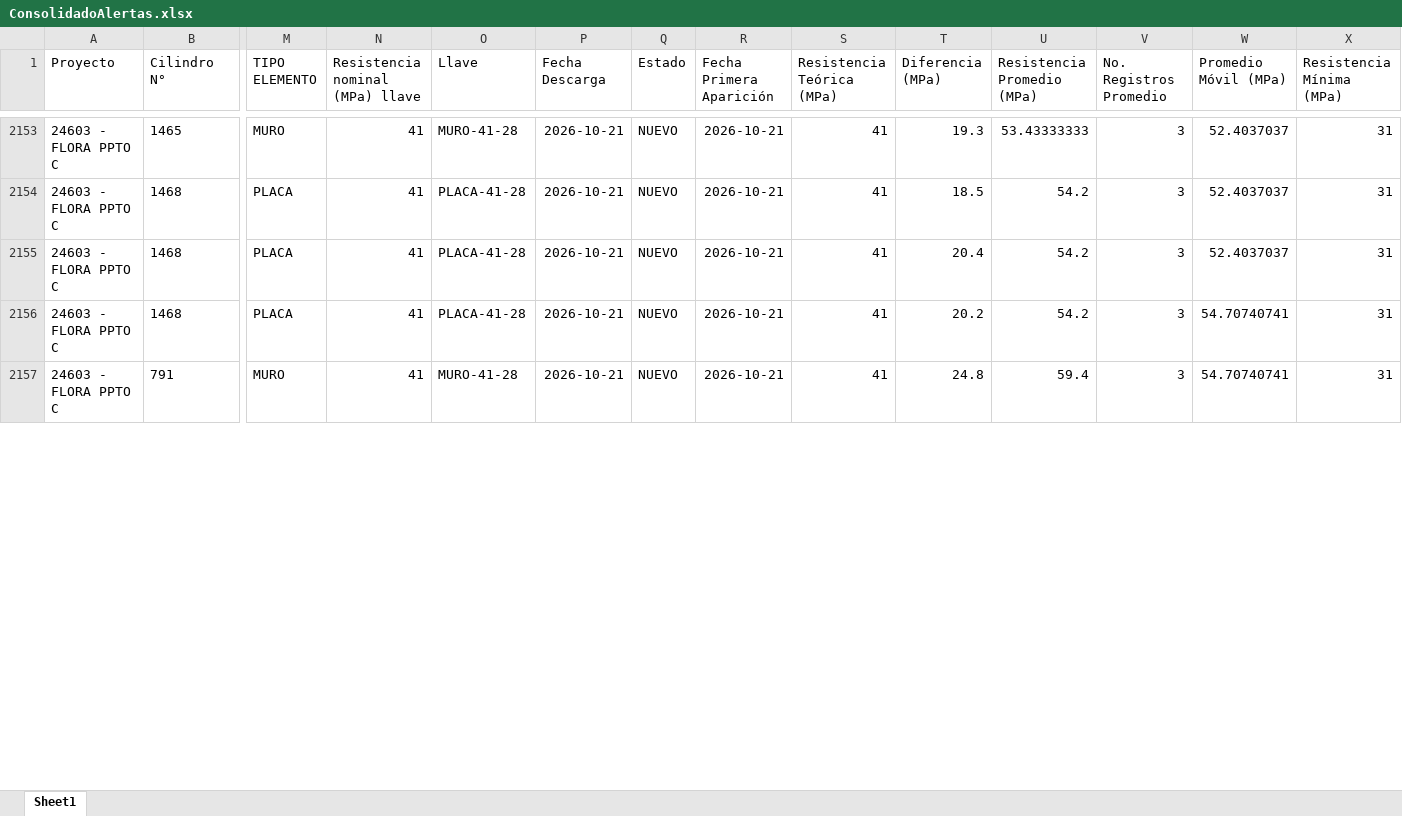
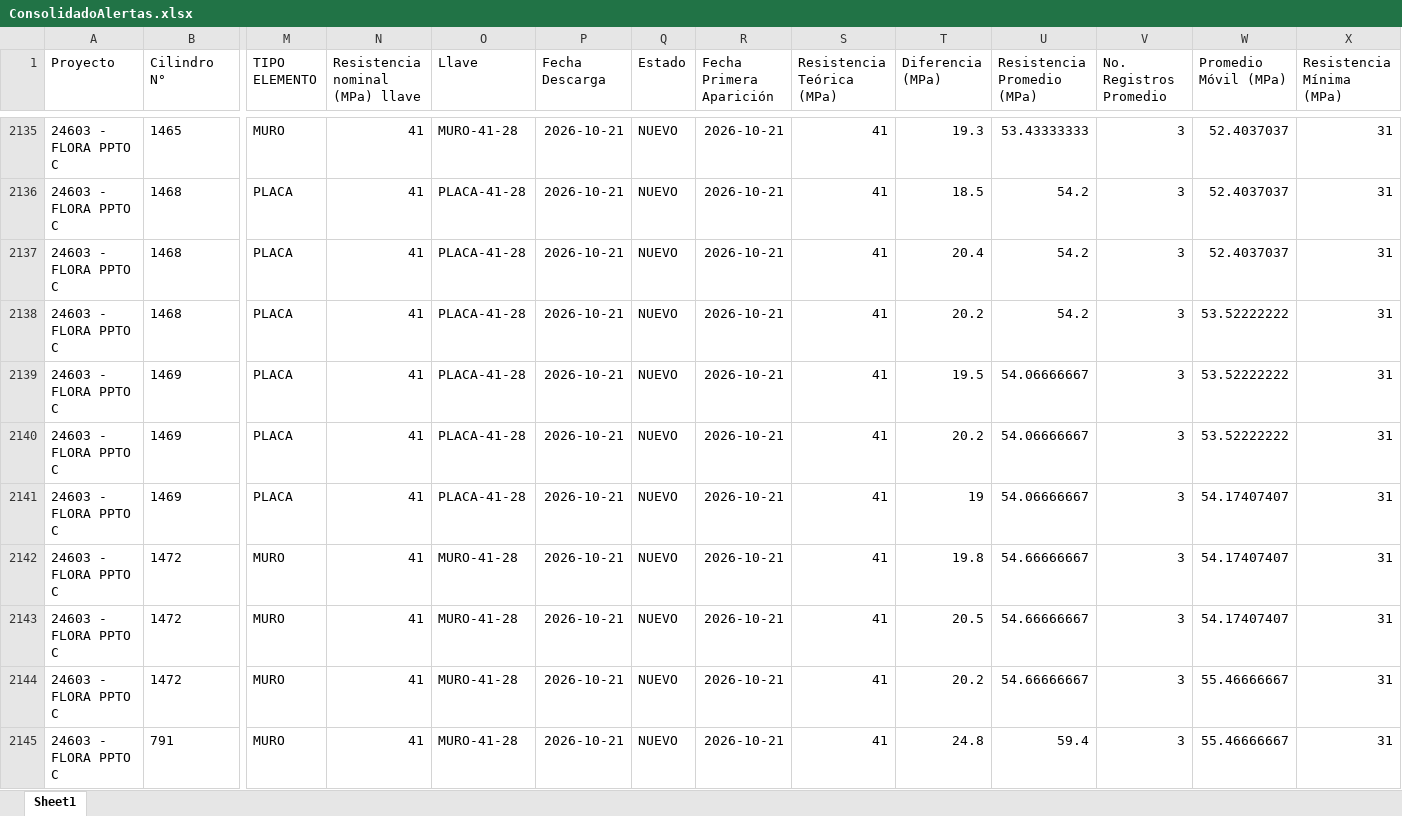
Before and after one commit to cpulgarinIngeurbe/1DespliegueConcretos, an Excel workbook: desplegable/ConsolidadoAlertas.xlsx, sheet Sheet1, drawn as a sheet; only a part is shown, gaps mark what is left out; values as stored, in another font and other column widths than the file's, no borders; addresses are those after the commit; rows hold the shown columns only; the diff covers the shown part only; the diff names each change by its address in the sheet, - before the commit and + after, or states it on an @@ line.

```diff
--- a/desplegable/ConsolidadoAlertas.xlsx (sheet Sheet1)
+++ b/desplegable/ConsolidadoAlertas.xlsx (sheet Sheet1)
-W2138 (Promedio Móvil (MPa)): 54.70740741
+W2138 (Promedio Móvil (MPa)): 53.52222222
+row 2139: 24603 - FLORA PPTO C | 1469 | PLACA | 41 | PLACA-41-28 | 2026-10-21 | NUEVO | 2026-10-21 | 41 | 19.5 | 54.06666667 | 3 | 53.52222222 | 31
+row 2140: 24603 - FLORA PPTO C | 1469 | PLACA | 41 | PLACA-41-28 | 2026-10-21 | NUEVO | 2026-10-21 | 41 | 20.2 | 54.06666667 | 3 | 53.52222222 | 31
+row 2141: 24603 - FLORA PPTO C | 1469 | PLACA | 41 | PLACA-41-28 | 2026-10-21 | NUEVO | 2026-10-21 | 41 | 19 | 54.06666667 | 3 | 54.17407407 | 31
+row 2142: 24603 - FLORA PPTO C | 1472 | MURO | 41 | MURO-41-28 | 2026-10-21 | NUEVO | 2026-10-21 | 41 | 19.8 | 54.66666667 | 3 | 54.17407407 | 31
+row 2143: 24603 - FLORA PPTO C | 1472 | MURO | 41 | MURO-41-28 | 2026-10-21 | NUEVO | 2026-10-21 | 41 | 20.5 | 54.66666667 | 3 | 54.17407407 | 31
+row 2144: 24603 - FLORA PPTO C | 1472 | MURO | 41 | MURO-41-28 | 2026-10-21 | NUEVO | 2026-10-21 | 41 | 20.2 | 54.66666667 | 3 | 55.46666667 | 31
-W2145 (Promedio Móvil (MPa)): 54.70740741
+W2145 (Promedio Móvil (MPa)): 55.46666667
```
Also changed, not shown: 29 added rows, 32 removed rows, 220 moved rows and 106 edited cells elsewhere in this sheet, desplegable/Incumplimientos.xlsx, 2 other files.
